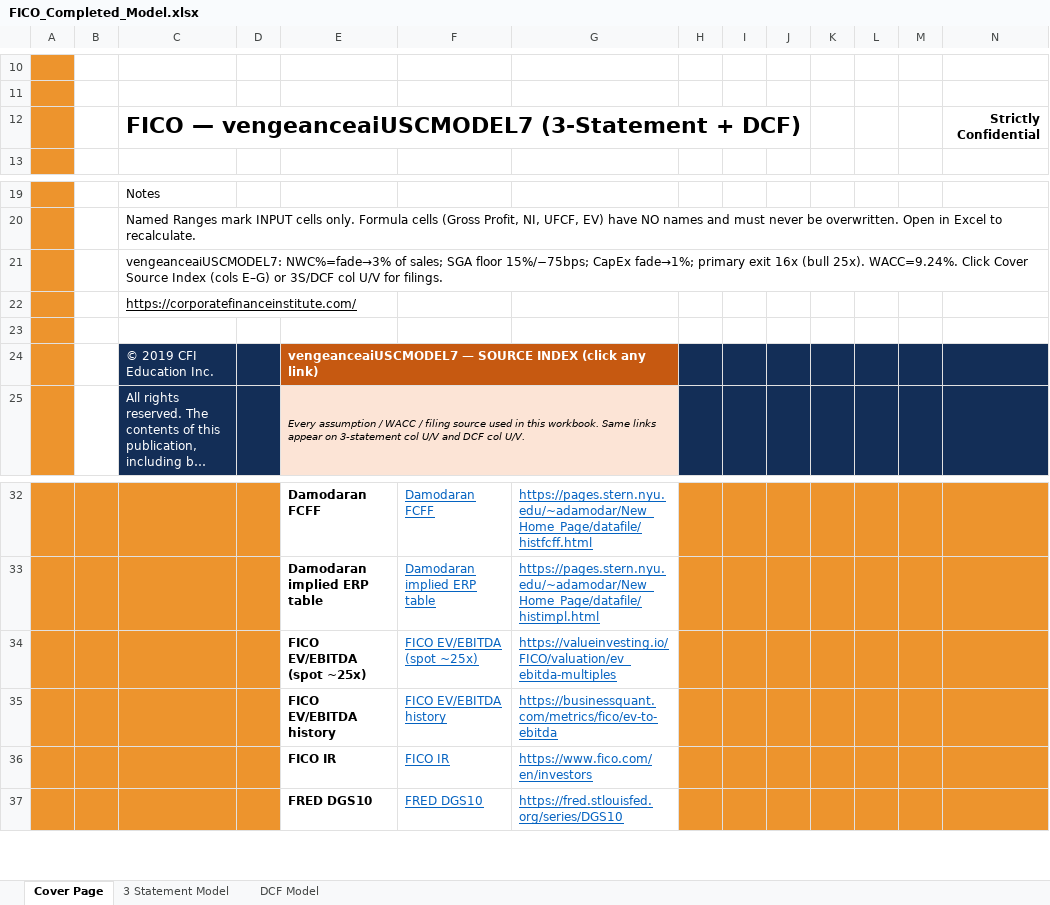
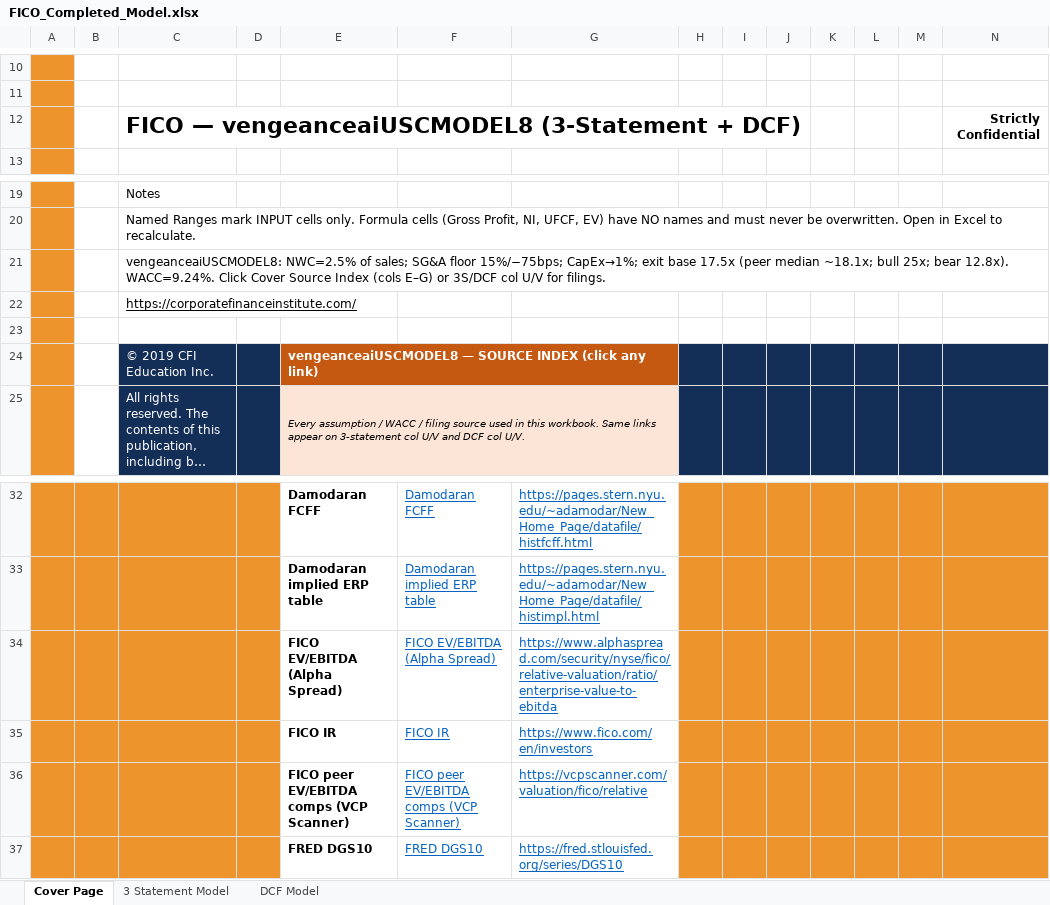
Before and after one commit to vengeanceaiUSC/Rainmaker, an Excel workbook: FICO/output/FICO_Completed_Model.xlsx, sheet Cover Page, drawn as a sheet; only a part is shown, gaps mark what is left out; long unchanged cells end in …; values as stored, in another font and other column widths than the file's, no borders; charts and pictures not drawn; removed rows and columns are numbered as before the commit, all else as after; the diff names each change by its address in the sheet, - before the commit and + after, or states it on an @@ line.

```diff
--- a/FICO/output/FICO_Completed_Model.xlsx (sheet Cover Page)
+++ b/FICO/output/FICO_Completed_Model.xlsx (sheet Cover Page)
-C12: FICO — vengeanceaiUSCMODEL7 (3-Statement +…
+C12: FICO — vengeanceaiUSCMODEL8 (3-Statement +…
-C21: vengeanceaiUSCMODEL7: NWC%=fade→3% of sales; SGA floor 15%/−75bps; CapEx fade→1%; primary exit 16x (bull 25x). WACC=9.24%. Click…
+C21: vengeanceaiUSCMODEL8: NWC=2.5% of sales; SG&A floor 15%/−75bps; CapEx→1%; exit base 17.5x (peer median ~18.1x; bull 25x; bear 12.8x). WACC=9.24%. Click…
-E24: vengeanceaiUSCMODEL7 — SOURCE…
+E24: vengeanceaiUSCMODEL8 — SOURCE…
-row 34:  |  |  |  | FICO EV/EBITDA (spot ~25x) | FICO EV/EBITDA (spot ~25x) | https://valueinvesting.io/FICO/valuation/ev_ebitda-multiples
-row 35:  |  |  |  | FICO EV/EBITDA history | FICO EV/EBITDA history | https://businessquant.com/metrics/fico/ev-to-ebitda
+row 34:  |  |  |  | FICO EV/EBITDA (Alpha Spread) | FICO EV/EBITDA (Alpha Spread) | https://www.alphaspread.com/security/nyse/fico/relative-valuation/ratio/enterprise-value-to-ebitda
+row 36:  |  |  |  | FICO peer EV/EBITDA comps (VCP Scanner) | FICO peer EV/EBITDA comps (VCP Scanner) | https://vcpscanner.com/valuation/fico/relative
```
Also changed, not shown: sheet DCF Model, sheet 3 Statement Model, hidden cells, charts or pictures, FICO/templates/CFI_Template.xlsx, 28 other files.
